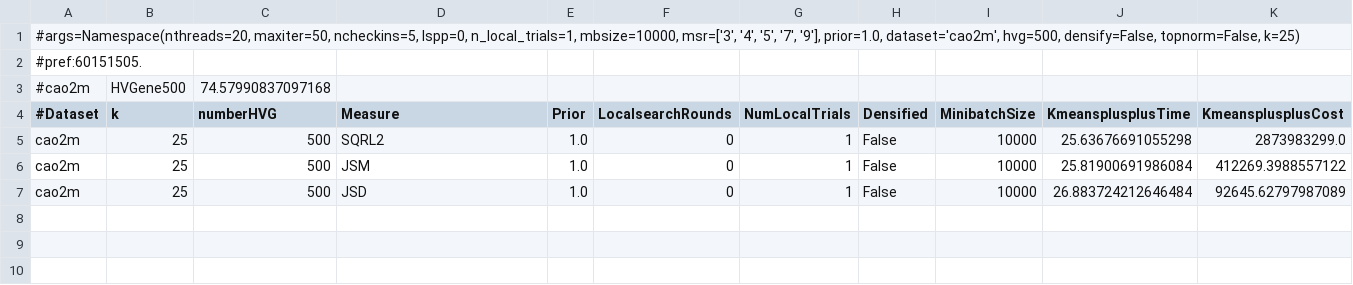
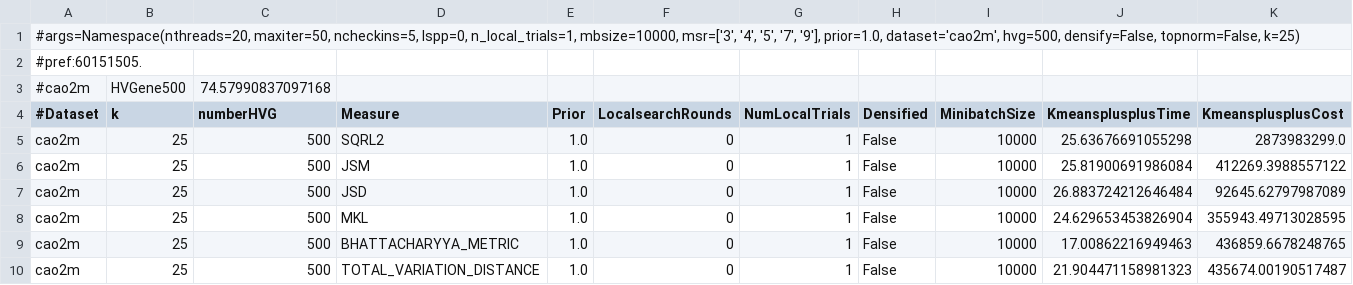
Before and after one commit to dnbaker/minicore-experiments, a TSV file: pipeline_exp/cao2m.prior1..hvgnotdense500.tsv, drawn as a sheet; only a part is shown; rows hold the shown columns only; the diff names each change by its address in the sheet, - before the commit and + after, or states it on an @@ line.

Commit message:
More data, don't convert to 64-bit integers for labels

```diff
--- a/pipeline_exp/cao2m.prior1..hvgnotdense500.tsv
+++ b/pipeline_exp/cao2m.prior1..hvgnotdense500.tsv
+row 8: cao2m | 25 | 500 | MKL | 1.0 | 0 | 1 | False | 10000 | 24.629653453826904 | 355943.49713028595
+row 9: cao2m | 25 | 500 | BHATTACHARYYA_METRIC | 1.0 | 0 | 1 | False | 10000 | 17.00862216949463 | 436859.6678248765
+row 10: cao2m | 25 | 500 | TOTAL_VARIATION_DISTANCE | 1.0 | 0 | 1 | False | 10000 | 21.904471158981323 | 435674.00190517487
```
Also changed, not shown: pipeline_exp/cao2m.prior1..hvgdensified50.tsv, pipeline_exp/cao2m.prior1..hvgdensified500.tsv, 11 other files.
